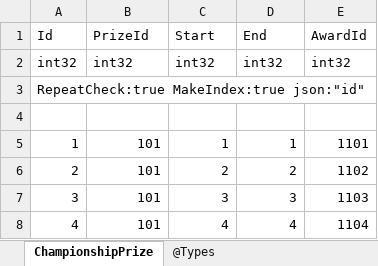
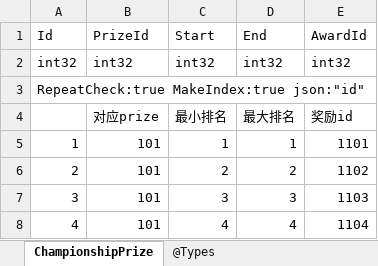
Before and after one commit to gaozhengshuang/texaspoker, an Excel workbook: docs/excel/TChampionshipPrize.xlsx, sheet ChampionshipPrize, drawn as a sheet; only a part is shown; values as stored, in another font and other column widths than the file's, no borders; the diff names each change by its address in the sheet, - before the commit and + after, or states it on an @@ line.

```diff
--- a/docs/excel/TChampionshipPrize.xlsx (sheet ChampionshipPrize)
+++ b/docs/excel/TChampionshipPrize.xlsx (sheet ChampionshipPrize)
-row 4: (empty)
+row 4:  | 对应prize | 最小排名 | 最大排名 | 奖励id
```
Also changed, not shown: docs/excel/TChampionship.xlsx, docs/excel/TChampionshipBlind.xlsx.
